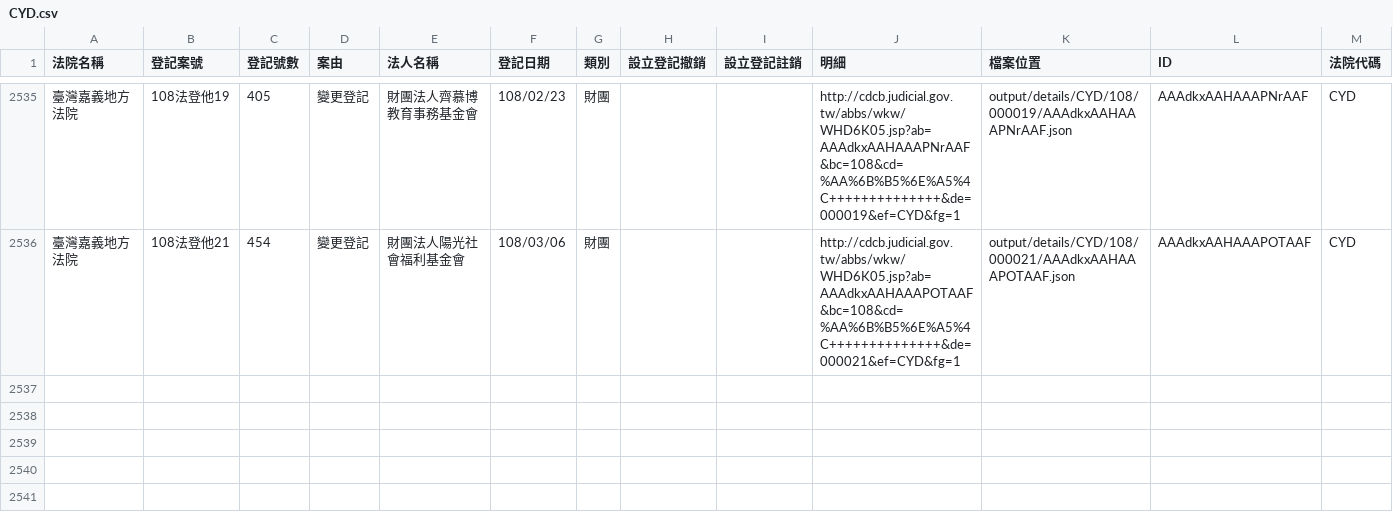
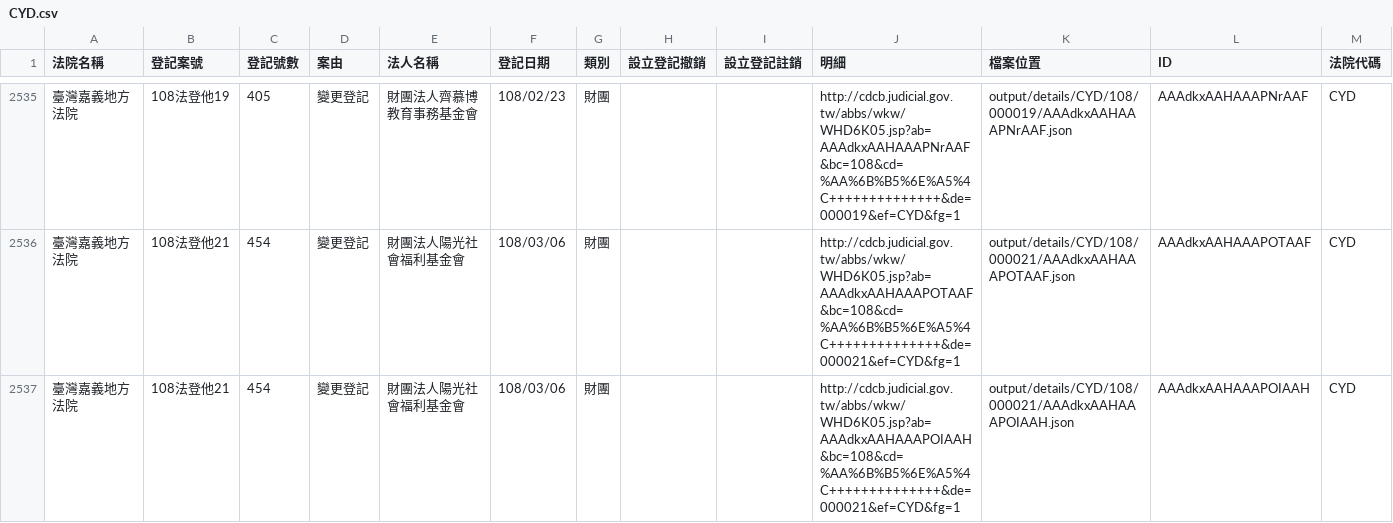
Before and after one commit to g0v/foundationtw, a CSV file: output/lists/CYD.csv, drawn as a sheet; only a part is shown, gaps mark what is left out.

```diff
--- a/output/lists/CYD.csv
+++ b/output/lists/CYD.csv
@@ -2536 +2536,2 @@
 臺灣嘉義地方法院,108法登他21,454,變更登記,財團法人陽光社會福利基金會,108/03/06,財團,,,http://cdcb.judicial.gov.tw/abbs/wkw/WHD6K05.jsp?ab=AAAdkxAAHAAAPOTAAF&bc=108&cd=%AA%6B%B5%6E%A5%4C++++++++++++++&de=000021&ef=CYD&fg=1,output/details/CYD/108/000021/AAAdkxAAHAAAPOTAAF.json,AAAdkxAAHAAAPOTAAF,CYD
+臺灣嘉義地方法院,108法登他21,454,變更登記,財團法人陽光社會福利基金會,108/03/06,財團,,,http://cdcb.judicial.gov.tw/abbs/wkw/WHD6K05.jsp?ab=AAAdkxAAHAAAPOIAAH&bc=108&cd=%AA%6B%B5%6E%A5%4C++++++++++++++&de=000021&ef=CYD&fg=1,output/details/CYD/108/000021/AAAdkxAAHAAAPOIAAH.json,AAAdkxAAHAAAPOIAAH,CYD
```
Also changed, not shown: output/lists/CHD.csv, output/lists/MLD.csv, 41 other files.
